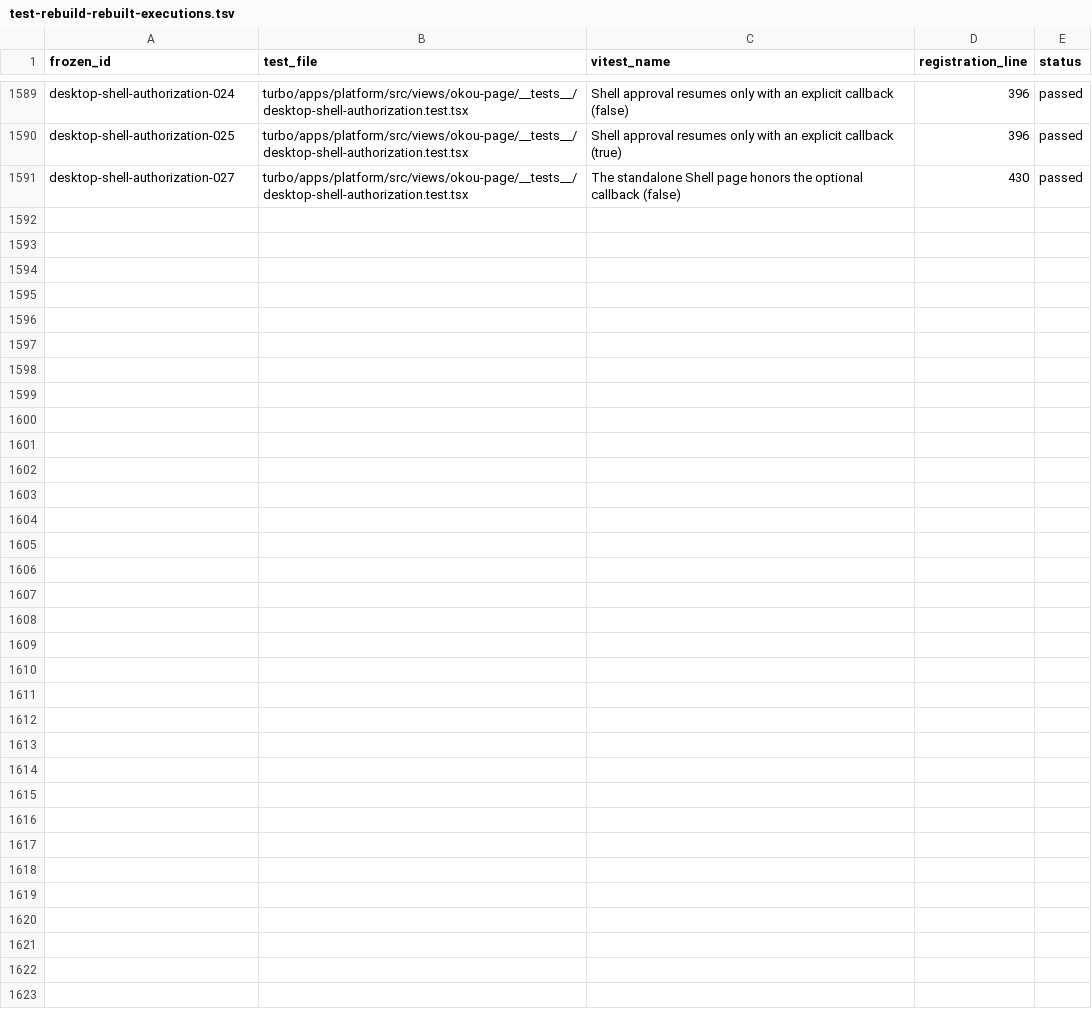
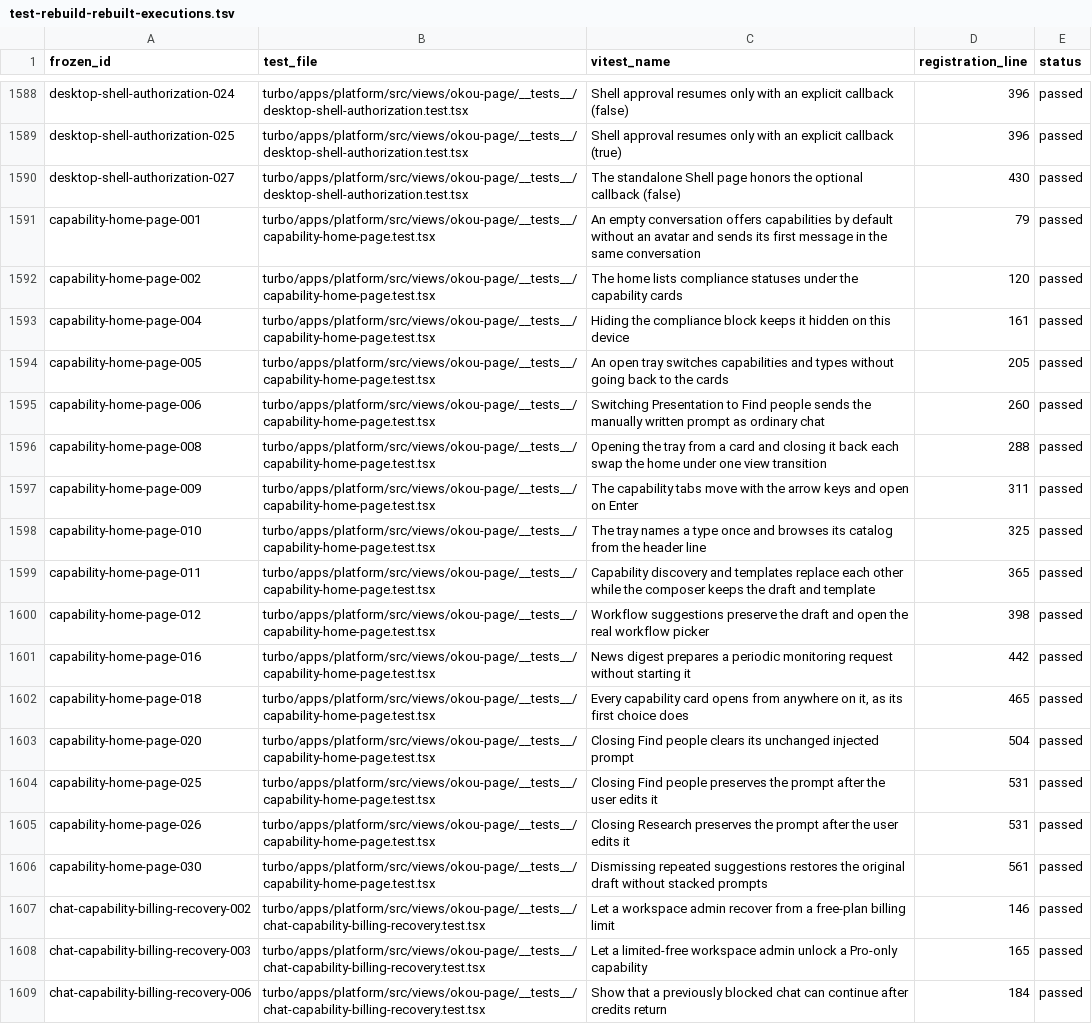
Before and after one commit to okou-ai/okou, a TSV file: turbo/apps/platform/test-rebuild-rebuilt-executions.tsv, drawn as a sheet; only a part is shown, gaps mark what is left out; the diff covers the shown part only.

Commit message:
test(platform): rebuild mail billing and chat capabilities

```diff
--- a/turbo/apps/platform/test-rebuild-rebuilt-executions.tsv
+++ b/turbo/apps/platform/test-rebuild-rebuilt-executions.tsv
@@ -1591 +1590,20 @@ desktop-shell-authorization-025	turbo/apps/platform/src/views/okou-page/__tests_
 desktop-shell-authorization-027	turbo/apps/platform/src/views/okou-page/__tests__/desktop-shell-authorization.test.tsx	The standalone Shell page honors the optional callback (false)	430	passed
+capability-home-page-001	turbo/apps/platform/src/views/okou-page/__tests__/capability-home-page.test.tsx	An empty conversation offers capabilities by default without an avatar and sends its first message in the same conversation	79	passed
+capability-home-page-002	turbo/apps/platform/src/views/okou-page/__tests__/capability-home-page.test.tsx	The home lists compliance statuses under the capability cards	120	passed
+capability-home-page-004	turbo/apps/platform/src/views/okou-page/__tests__/capability-home-page.test.tsx	Hiding the compliance block keeps it hidden on this device	161	passed
+capability-home-page-005	turbo/apps/platform/src/views/okou-page/__tests__/capability-home-page.test.tsx	An open tray switches capabilities and types without going back to the cards	205	passed
+capability-home-page-006	turbo/apps/platform/src/views/okou-page/__tests__/capability-home-page.test.tsx	Switching Presentation to Find people sends the manually written prompt as ordinary chat	260	passed
+capability-home-page-008	turbo/apps/platform/src/views/okou-page/__tests__/capability-home-page.test.tsx	Opening the tray from a card and closing it back each swap the home under one view transition	288	passed
+capability-home-page-009	turbo/apps/platform/src/views/okou-page/__tests__/capability-home-page.test.tsx	The capability tabs move with the arrow keys and open on Enter	311	passed
+capability-home-page-010	turbo/apps/platform/src/views/okou-page/__tests__/capability-home-page.test.tsx	The tray names a type once and browses its catalog from the header line	325	passed
+capability-home-page-011	turbo/apps/platform/src/views/okou-page/__tests__/capability-home-page.test.tsx	Capability discovery and templates replace each other while the composer keeps the draft and template	365	passed
+capability-home-page-012	turbo/apps/platform/src/views/okou-page/__tests__/capability-home-page.test.tsx	Workflow suggestions preserve the draft and open the real workflow picker	398	passed
+capability-home-page-016	turbo/apps/platform/src/views/okou-page/__tests__/capability-home-page.test.tsx	News digest prepares a periodic monitoring request without starting it	442	passed
+capability-home-page-018	turbo/apps/platform/src/views/okou-page/__tests__/capability-home-page.test.tsx	Every capability card opens from anywhere on it, as its first choice does	465	passed
+capability-home-page-020	turbo/apps/platform/src/views/okou-page/__tests__/capability-home-page.test.tsx	Closing Find people clears its unchanged injected prompt	504	passed
+capability-home-page-025	turbo/apps/platform/src/views/okou-page/__tests__/capability-home-page.test.tsx	Closing Find people preserves the prompt after the user edits it	531	passed
+capability-home-page-026	turbo/apps/platform/src/views/okou-page/__tests__/capability-home-page.test.tsx	Closing Research preserves the prompt after the user edits it	531	passed
+capability-home-page-030	turbo/apps/platform/src/views/okou-page/__tests__/capability-home-page.test.tsx	Dismissing repeated suggestions restores the original draft without stacked prompts	561	passed
+chat-capability-billing-recovery-002	turbo/apps/platform/src/views/okou-page/__tests__/chat-capability-billing-recovery.test.tsx	Let a workspace admin recover from a free-plan billing limit	146	passed
+chat-capability-billing-recovery-003	turbo/apps/platform/src/views/okou-page/__tests__/chat-capability-billing-recovery.test.tsx	Let a limited-free workspace admin unlock a Pro-only capability	165	passed
+chat-capability-billing-recovery-006	turbo/apps/platform/src/views/okou-page/__tests__/chat-capability-billing-recovery.test.tsx	Show that a previously blocked chat can continue after credits return	184	passed
```
Also changed, not shown: 12 added rows and 1 removed row elsewhere in this file, 11 other files.
